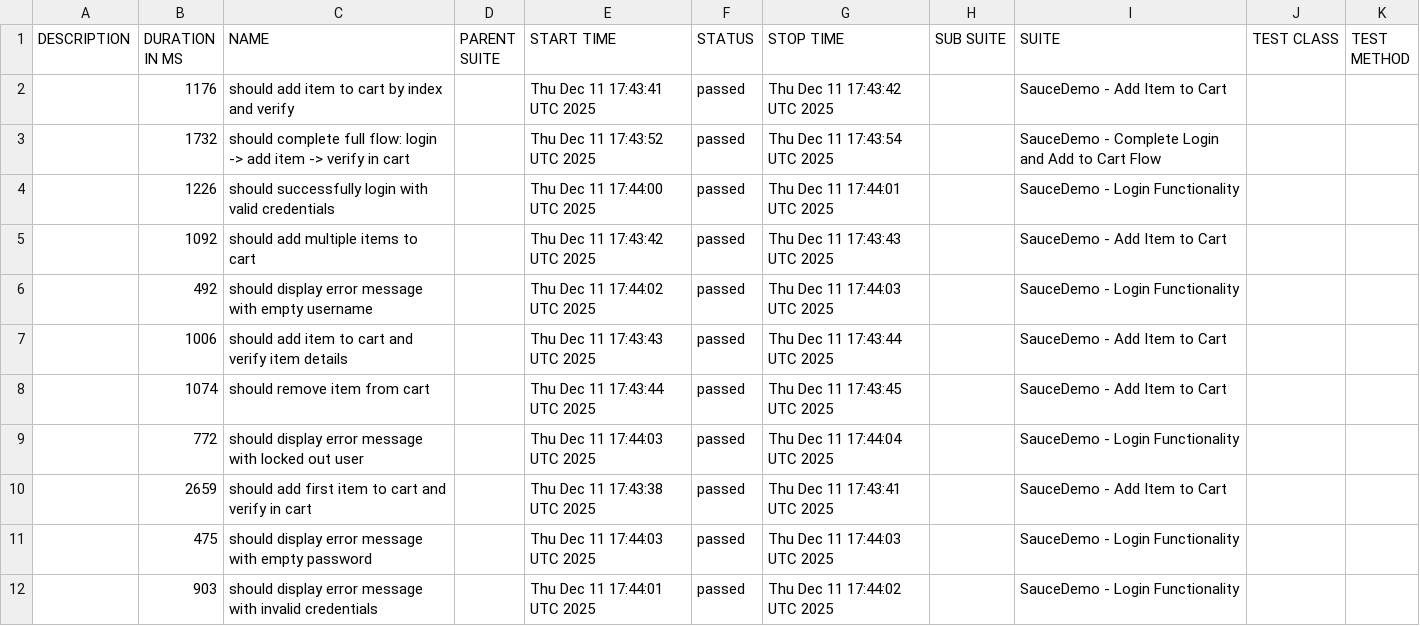
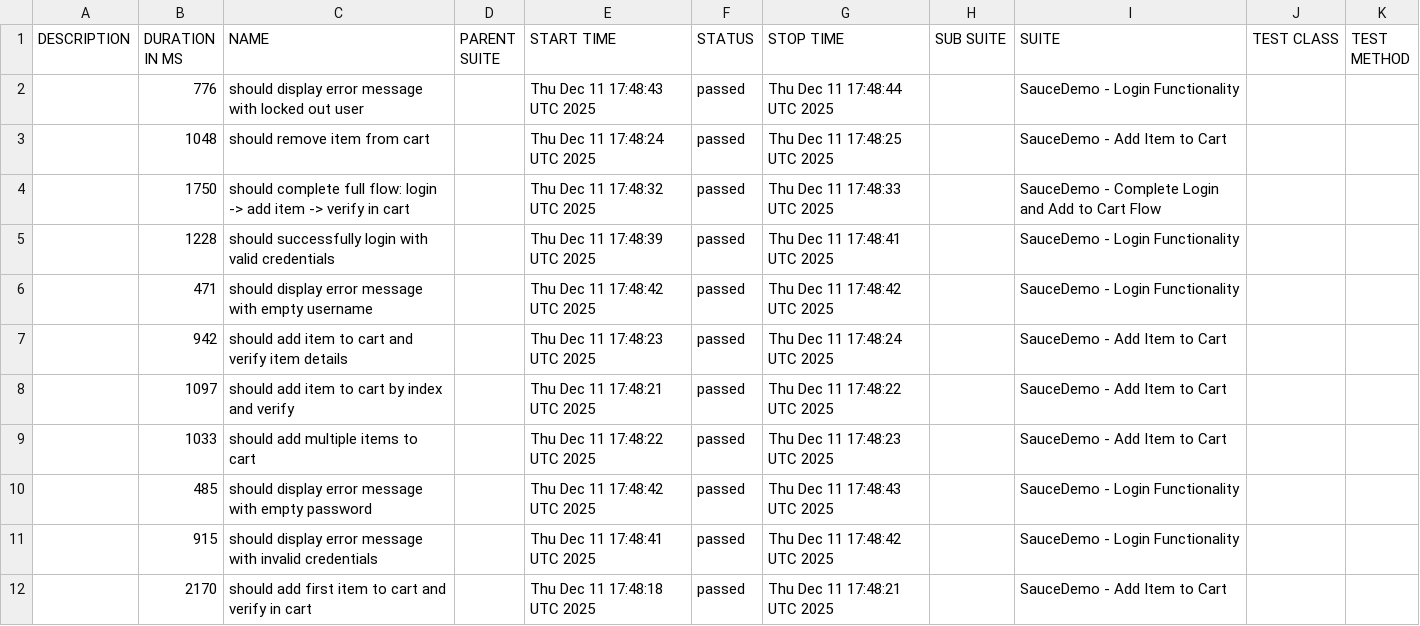
Before and after one commit to frosem/ml-reports, a CSV file: allure-report/data/suites.csv, drawn as a sheet.

```diff
--- a/allure-report/data/suites.csv
+++ b/allure-report/data/suites.csv
@@ -1,12 +1,12 @@
 "DESCRIPTION","DURATION IN MS","NAME","PARENT SUITE","START TIME","STATUS","STOP TIME","SUB SUITE","SUITE","TEST CLASS","TEST METHOD"
-"","1176","should add item to cart by index and verify","","Thu Dec 11 17:43:41 UTC 2025","passed","Thu Dec 11 17:43:42 UTC 2025","","SauceDemo - Add Item to Cart","",""
-"","1732","should complete full flow: login -> add item -> verify in cart","","Thu Dec 11 17:43:52 UTC 2025","passed","Thu Dec 11 17:43:54 UTC 2025","","SauceDemo - Complete Login and Add to Cart Flow","",""
-"","1226","should successfully login with valid credentials","","Thu Dec 11 17:44:00 UTC 2025","passed","Thu Dec 11 17:44:01 UTC 2025","","SauceDemo - Login Functionality","",""
-"","1092","should add multiple items to cart","","Thu Dec 11 17:43:42 UTC 2025","passed","Thu Dec 11 17:43:43 UTC 2025","","SauceDemo - Add Item to Cart","",""
-"","492","should display error message with empty username","","Thu Dec 11 17:44:02 UTC 2025","passed","Thu Dec 11 17:44:03 UTC 2025","","SauceDemo - Login Functionality","",""
-"","1006","should add item to cart and verify item details","","Thu Dec 11 17:43:43 UTC 2025","passed","Thu Dec 11 17:43:44 UTC 2025","","SauceDemo - Add Item to Cart","",""
-"","1074","should remove item from cart","","Thu Dec 11 17:43:44 UTC 2025","passed","Thu Dec 11 17:43:45 UTC 2025","","SauceDemo - Add Item to Cart","",""
-"","772","should display error message with locked out user","","Thu Dec 11 17:44:03 UTC 2025","passed","Thu Dec 11 17:44:04 UTC 2025","","SauceDemo - Login Functionality","",""
-"","2659","should add first item to cart and verify in cart","","Thu Dec 11 17:43:38 UTC 2025","passed","Thu Dec 11 17:43:41 UTC 2025","","SauceDemo - Add Item to Cart","",""
-"","475","should display error message with empty password","","Thu Dec 11 17:44:03 UTC 2025","passed","Thu Dec 11 17:44:03 UTC 2025","","SauceDemo - Login Functionality","",""
-"","903","should display error message with invalid credentials","","Thu Dec 11 17:44:01 UTC 2025","passed","Thu Dec 11 17:44:02 UTC 2025","","SauceDemo - Login Functionality","",""
+"","776","should display error message with locked out user","","Thu Dec 11 17:48:43 UTC 2025","passed","Thu Dec 11 17:48:44 UTC 2025","","SauceDemo - Login Functionality","",""
+"","1048","should remove item from cart","","Thu Dec 11 17:48:24 UTC 2025","passed","Thu Dec 11 17:48:25 UTC 2025","","SauceDemo - Add Item to Cart","",""
+"","1750","should complete full flow: login -> add item -> verify in cart","","Thu Dec 11 17:48:32 UTC 2025","passed","Thu Dec 11 17:48:33 UTC 2025","","SauceDemo - Complete Login and Add to Cart Flow","",""
+"","1228","should successfully login with valid credentials","","Thu Dec 11 17:48:39 UTC 2025","passed","Thu Dec 11 17:48:41 UTC 2025","","SauceDemo - Login Functionality","",""
+"","471","should display error message with empty username","","Thu Dec 11 17:48:42 UTC 2025","passed","Thu Dec 11 17:48:42 UTC 2025","","SauceDemo - Login Functionality","",""
+"","942","should add item to cart and verify item details","","Thu Dec 11 17:48:23 UTC 2025","passed","Thu Dec 11 17:48:24 UTC 2025","","SauceDemo - Add Item to Cart","",""
+"","1097","should add item to cart by index and verify","","Thu Dec 11 17:48:21 UTC 2025","passed","Thu Dec 11 17:48:22 UTC 2025","","SauceDemo - Add Item to Cart","",""
+"","1033","should add multiple items to cart","","Thu Dec 11 17:48:22 UTC 2025","passed","Thu Dec 11 17:48:23 UTC 2025","","SauceDemo - Add Item to Cart","",""
+"","485","should display error message with empty password","","Thu Dec 11 17:48:42 UTC 2025","passed","Thu Dec 11 17:48:43 UTC 2025","","SauceDemo - Login Functionality","",""
+"","915","should display error message with invalid credentials","","Thu Dec 11 17:48:41 UTC 2025","passed","Thu Dec 11 17:48:42 UTC 2025","","SauceDemo - Login Functionality","",""
+"","2170","should add first item to cart and verify in cart","","Thu Dec 11 17:48:18 UTC 2025","passed","Thu Dec 11 17:48:21 UTC 2025","","SauceDemo - Add Item to Cart","",""
```
Also changed, not shown: 36 other files.
